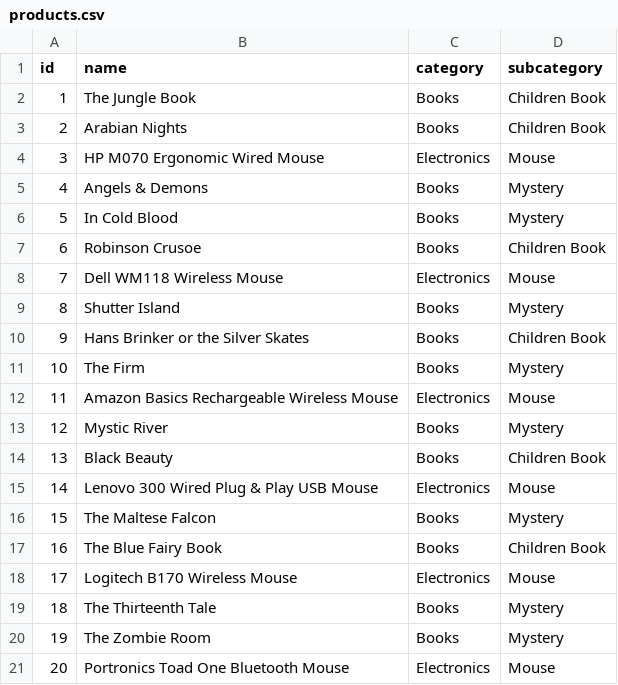
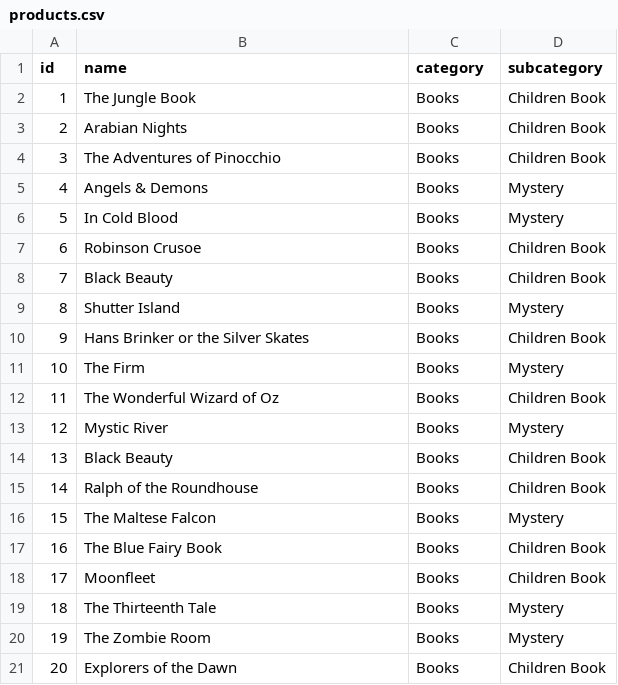
Before and after one commit to shrutimantri/kestra-hackfrost, a CSV file: data/products.csv, drawn as a sheet.

```diff
--- a/data/products.csv
+++ b/data/products.csv
@@ -3,3 +3,3 @@ id,name,category,subcategory
 2,Arabian Nights,Books,Children Book
-3,HP M070 Ergonomic Wired Mouse,Electronics,Mouse
+3,The Adventures of Pinocchio,Books,Children Book
 4,Angels & Demons,Books,Mystery
@@ -7,3 +7,3 @@ id,name,category,subcategory
 6,Robinson Crusoe,Books,Children Book
-7,Dell WM118 Wireless Mouse,Electronics,Mouse
+7,Black Beauty,Books,Children Book
 8,Shutter Island,Books,Mystery
@@ -11,11 +11,11 @@ id,name,category,subcategory
 10,The Firm,Books,Mystery
-11,Amazon Basics Rechargeable Wireless Mouse,Electronics,Mouse
+11,The Wonderful Wizard of Oz,Books,Children Book
 12,Mystic River,Books,Mystery
 13,Black Beauty,Books,Children Book
-14,Lenovo 300 Wired Plug & Play USB Mouse,Electronics,Mouse
+14,Ralph of the Roundhouse,Books,Children Book
 15,The Maltese Falcon,Books,Mystery
 16,The Blue Fairy Book,Books,Children Book
-17,Logitech B170 Wireless Mouse,Electronics,Mouse
+17,Moonfleet,Books,Children Book
 18,The Thirteenth Tale,Books,Mystery
 19,The Zombie Room,Books,Mystery
-20,Portronics Toad One Bluetooth Mouse,Electronics,Mouse
+20,Explorers of the Dawn,Books,Children Book
```
Also changed, not shown: 2 other files.
